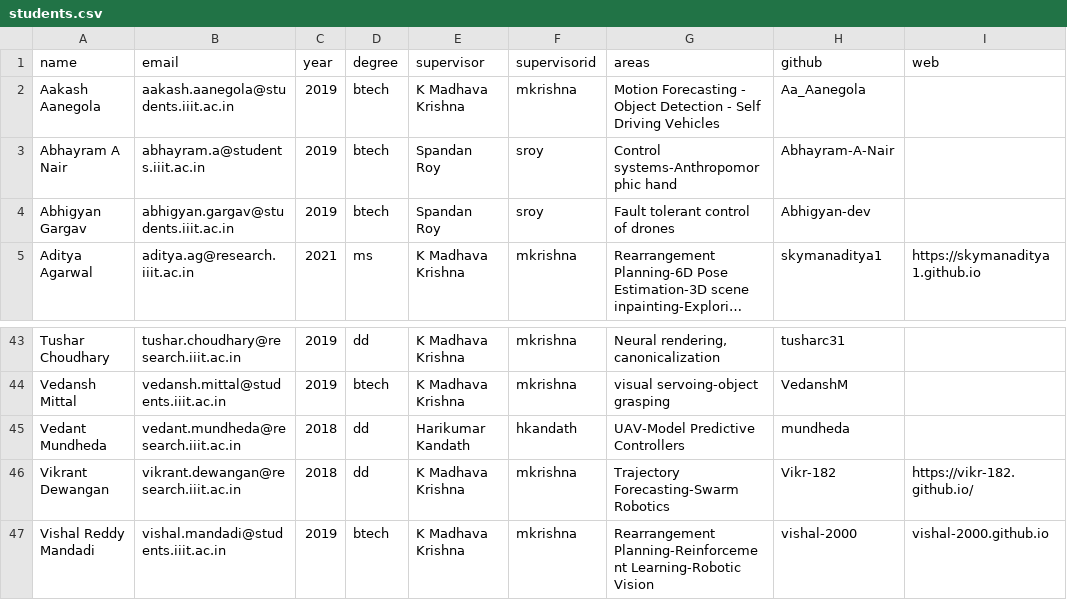
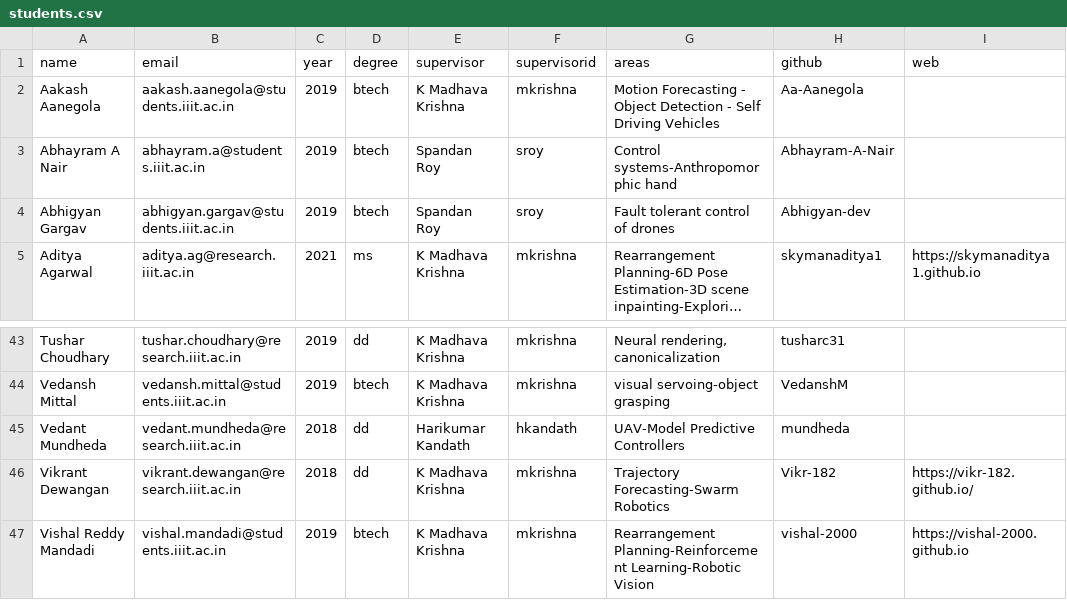
Before and after one commit to sakshammgupta/roboticsiiith.github.io, a CSV file: _data/students.csv, drawn as a sheet; only a part is shown, gaps mark what is left out; long unchanged cells end in …; the diff names each change by its address in the sheet, - before the commit and + after, or states it on an @@ line.

```diff
--- a/_data/students.csv
+++ b/_data/students.csv
-H2: Aa_Aanegola
+H2: Aa-Aanegola
-I47: vishal-2000.github.io
+I47: https://vishal-2000.github.io
```
Also changed, not shown: 9 other files.
